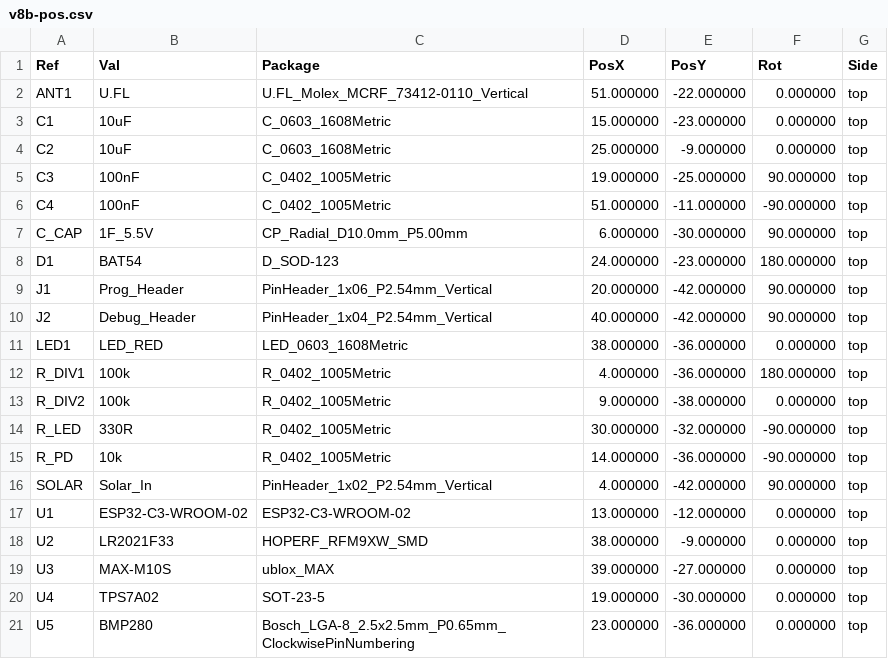
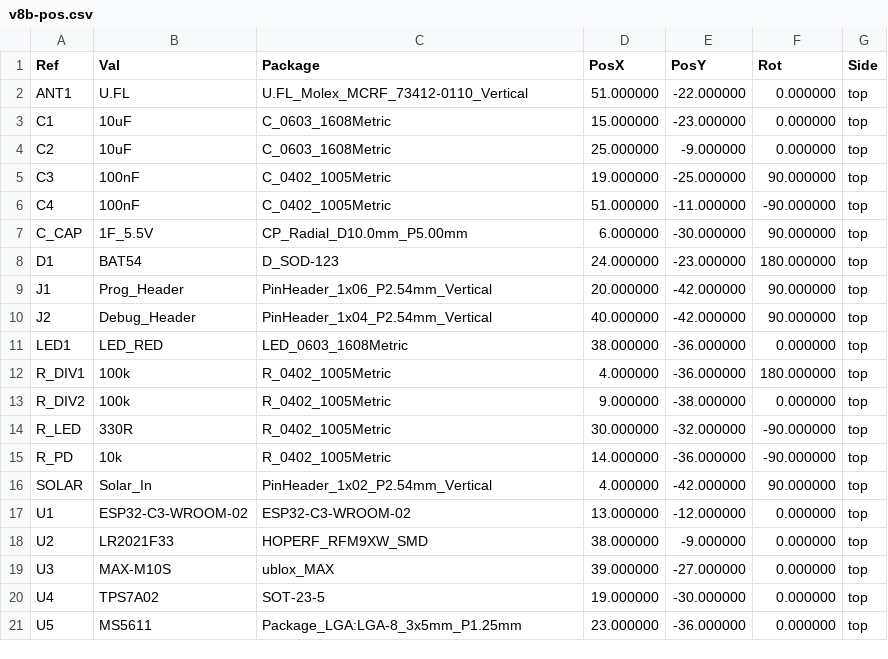
Before and after one commit to felixfelix-bot/balloon-fresh, a CSV file: tracker/hardware/output/gerbers_v8b/v8b-pos.csv, drawn as a sheet.

```diff
--- a/tracker/hardware/output/gerbers_v8b/v8b-pos.csv
+++ b/tracker/hardware/output/gerbers_v8b/v8b-pos.csv
@@ -20,2 +20,2 @@ Ref,Val,Package,PosX,PosY,Rot,Side
 "U4","TPS7A02","SOT-23-5",19.000000,-30.000000,0.000000,top
-"U5","BMP280","Bosch_LGA-8_2.5x2.5mm_P0.65mm_ClockwisePinNumbering",23.000000,-36.000000,0.000000,top
+"U5","MS5611","Package_LGA:LGA-8_3x5mm_P1.25mm",23.000000,-36.000000,0.000000,top
```
Also changed, not shown: tracker/hardware/output/gerbers_v8b/v8b-bom.csv, 7 other files.
